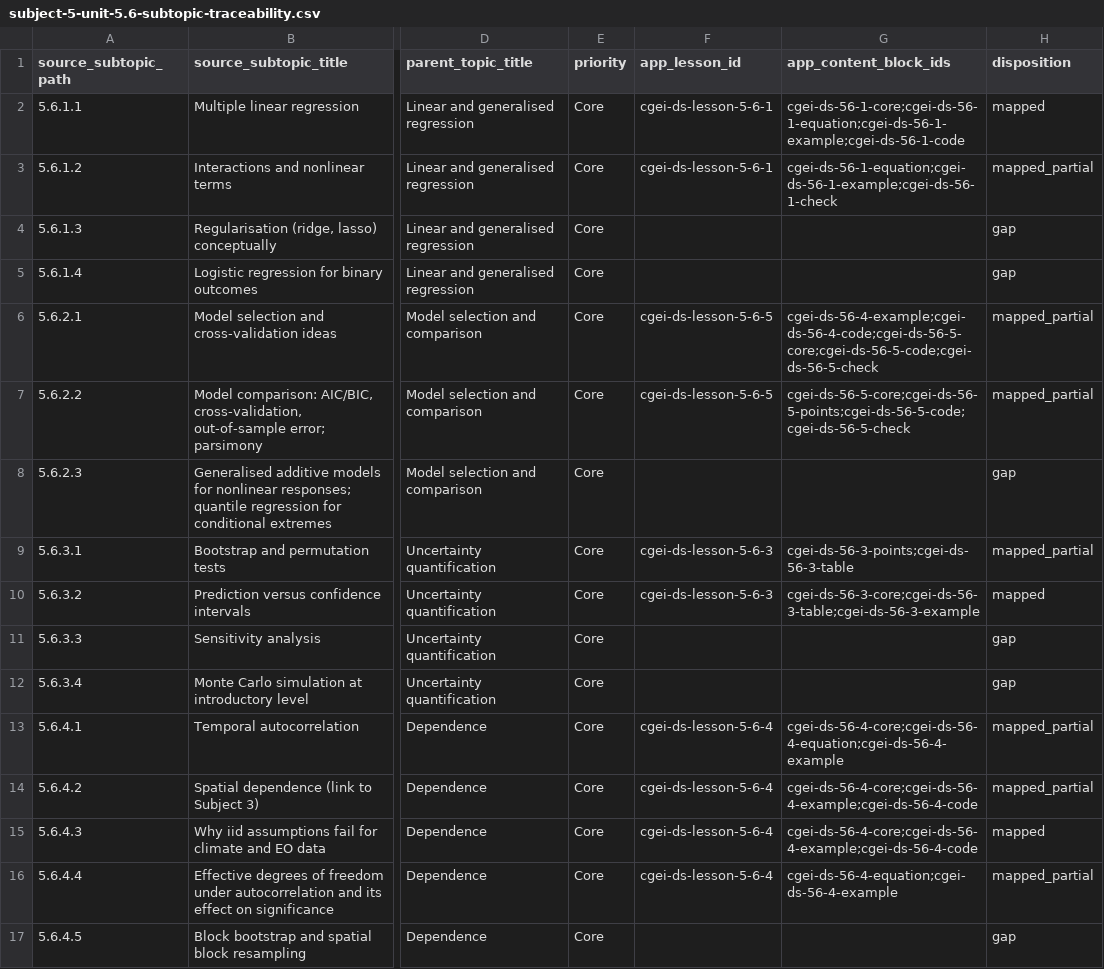
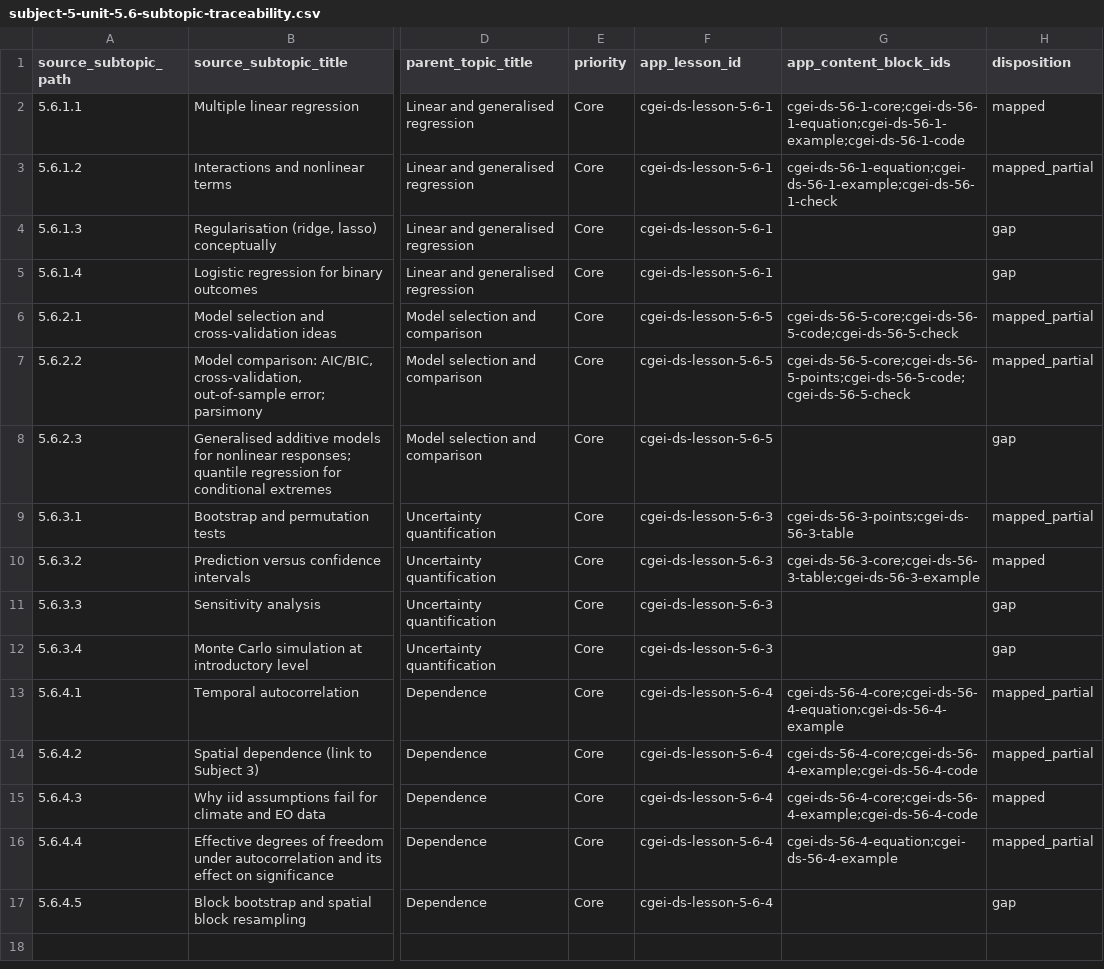
Before and after one commit to musab-shahid/my-study, a CSV file: docs/cgei/subject-5-unit-5.6-subtopic-traceability.csv, drawn as a sheet; only a part is shown, gaps mark what is left out; the diff names each change by its address in the sheet, - before the commit and + after, or states it on an @@ line.

Commit message:
Align Unit 5.6 evidence references with validator rules

```diff
--- a/docs/cgei/subject-5-unit-5.6-subtopic-traceability.csv
+++ b/docs/cgei/subject-5-unit-5.6-subtopic-traceability.csv
-F4:F5 (app_lesson_id): (empty)
+F4:F5 (app_lesson_id): cgei-ds-lesson-5-6-1
-G6 (app_content_block_ids): cgei-ds-56-4-example;cgei-ds-56-4-code;cgei-ds-56-5-core;cgei-ds-56-5-code;cgei-ds-56-5-check
+G6 (app_content_block_ids): cgei-ds-56-5-core;cgei-ds-56-5-code;cgei-ds-56-5-check
-F8 (app_lesson_id): (empty)
+F8 (app_lesson_id): cgei-ds-lesson-5-6-5
-F11:F12 (app_lesson_id): (empty)
+F11:F12 (app_lesson_id): cgei-ds-lesson-5-6-3
-F17 (app_lesson_id): (empty)
+F17 (app_lesson_id): cgei-ds-lesson-5-6-4
```
